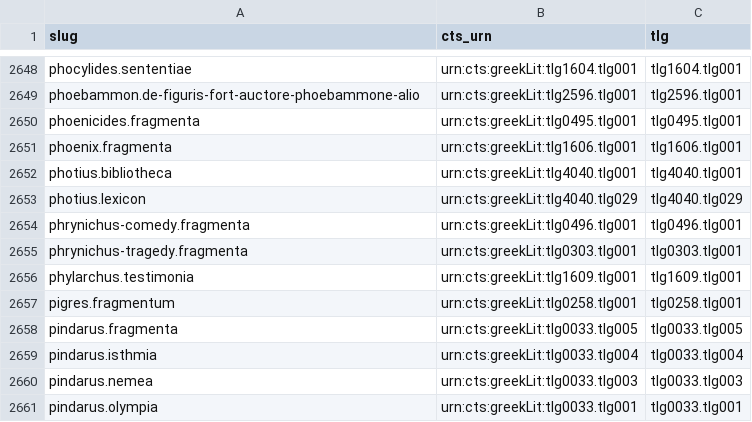
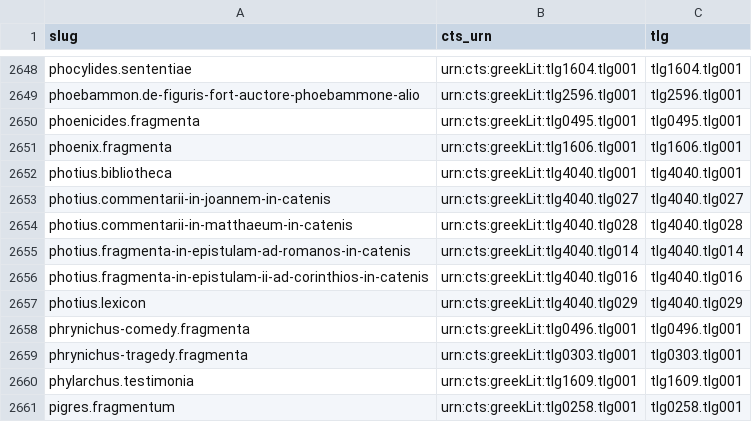
Before and after one commit to open-greek/open-greek-corpus, a TSV file: data/tlg_crosswalk.tsv, drawn as a sheet; only a part is shown, gaps mark what is left out; the shorter side is filled out with more unchanged rows; the diff names each change by its address in the sheet, - before the commit and + after, or states it on an @@ line.

Commit message:
Carve cogPG.PG101: Photius, 8 files
Amphilochia main series (44-611, no TLG work exists for it) with the
served locus 293 excluded to the residual per the consistency review
(garbled Latin DISSERTATIO divider inside the range), the four Migne/Mai
catena fragment series with TLG ids (Matthew tlg4040.028, John .027,
Romans .014, 2 Cor .016), the Mark and Luke fragment blocks (no TLG
works), and the Amphilochia supplement (fuller recensions). Credited
tlg4040.015/017/018/019/026 are not in the served columns and get no
range. Residual: 14-15 (Vita Ignatii excerpts) + 293.

```diff
--- a/data/tlg_crosswalk.tsv
+++ b/data/tlg_crosswalk.tsv
+row 2653: photius.commentarii-in-joannem-in-catenis | urn:cts:greekLit:tlg4040.tlg027 | tlg4040.tlg027
+row 2654: photius.commentarii-in-matthaeum-in-catenis | urn:cts:greekLit:tlg4040.tlg028 | tlg4040.tlg028
+row 2655: photius.fragmenta-in-epistulam-ad-romanos-in-catenis | urn:cts:greekLit:tlg4040.tlg014 | tlg4040.tlg014
+row 2656: photius.fragmenta-in-epistulam-ii-ad-corinthios-in-catenis | urn:cts:greekLit:tlg4040.tlg016 | tlg4040.tlg016
```
Also changed, not shown: 12 other files.
